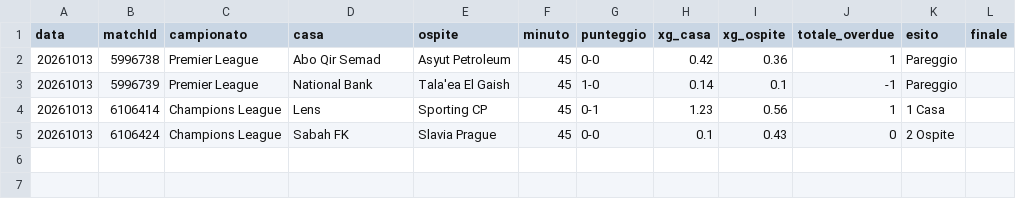
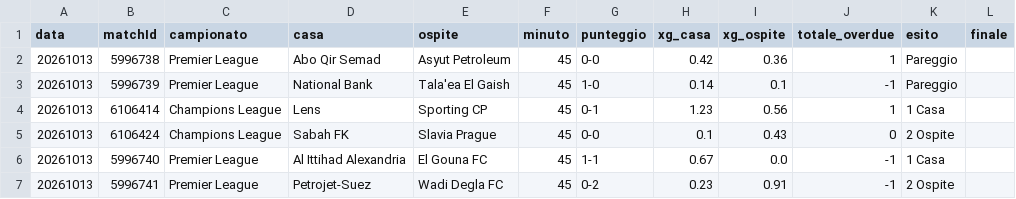
Before and after one commit to edbass1/xg-overdue-live, a CSV file: storico.csv, drawn as a sheet.

```diff
--- a/storico.csv
+++ b/storico.csv
@@ -5 +5,3 @@ data;matchId;campionato;casa;ospite;minuto;punteggio;xg_casa;xg_ospite;totale_ov
 20261013;6106424;Champions League;Sabah FK;Slavia Prague;45;0-0;0.1;0.43;0;2 Ospite;
+20261013;5996740;Premier League;Al Ittihad Alexandria;El Gouna FC;45;1-1;0.67;0.0;-1;1 Casa;
+20261013;5996741;Premier League;Petrojet-Suez;Wadi Degla FC;45;0-2;0.23;0.91;-1;2 Ospite;
```
Also changed, not shown: 2 other files.
